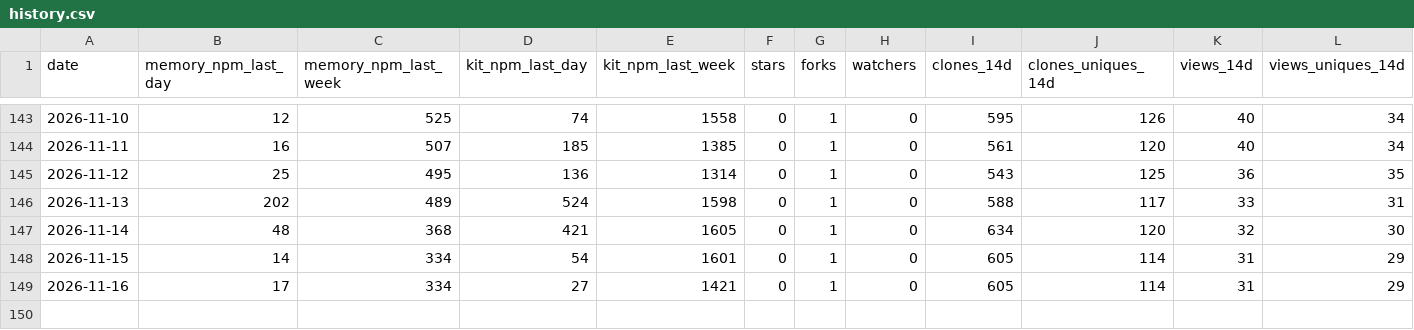
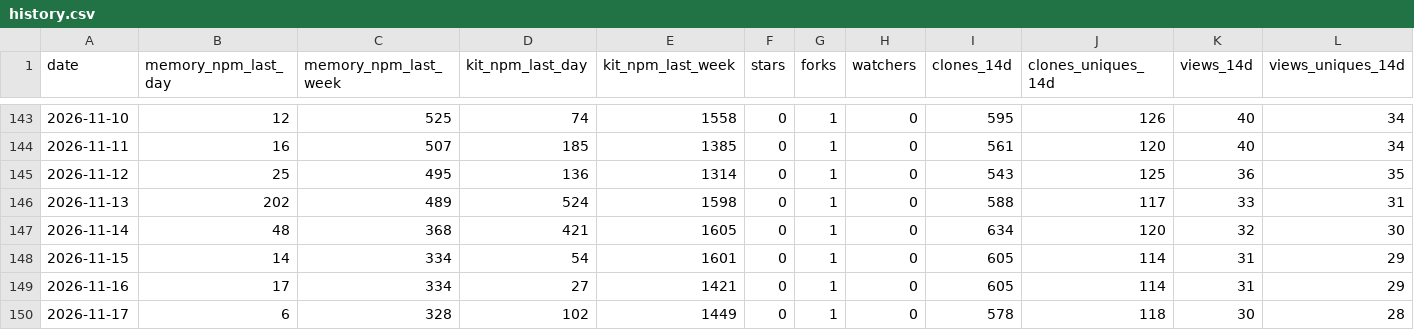
Before and after one commit to sabaiway/agent-workflow, a CSV file: history.csv, drawn as a sheet; only a part is shown, gaps mark what is left out.

```diff
--- a/history.csv
+++ b/history.csv
@@ -149 +149,2 @@ date,memory_npm_last_day,memory_npm_last_week,kit_npm_last_day,kit_npm_last_week
 2026-11-16,17,334,27,1421,0,1,0,605,114,31,29
+2026-11-17,6,328,102,1449,0,1,0,578,118,30,28
```
Also changed, not shown: 3 other files.
